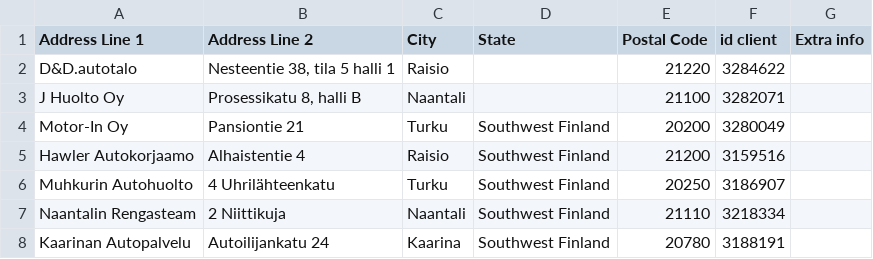
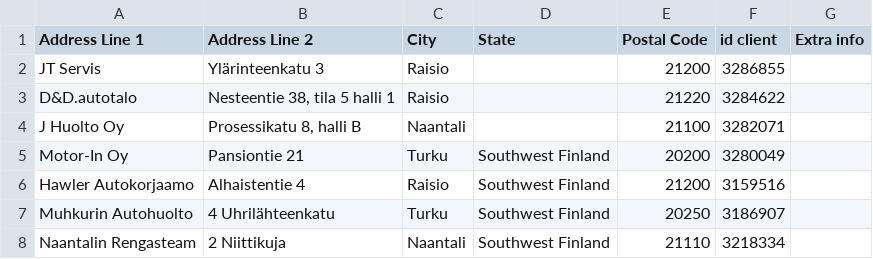
Before and after one commit to srgjj73/srgjj73-route_generator_data, a CSV file: refs/FI16_route_stops.csv, drawn as a sheet; only a part is shown; the shorter side is filled out with more unchanged rows; the diff names each change by its address in the sheet, - before the commit and + after, or states it on an @@ line.

Commit message:
save: FI16_route_stops.csv

```diff
--- a/refs/FI16_route_stops.csv
+++ b/refs/FI16_route_stops.csv
+row 2: JT Servis | Ylärinteenkatu 3 | Raisio |  | 21200 | 3286855
```
